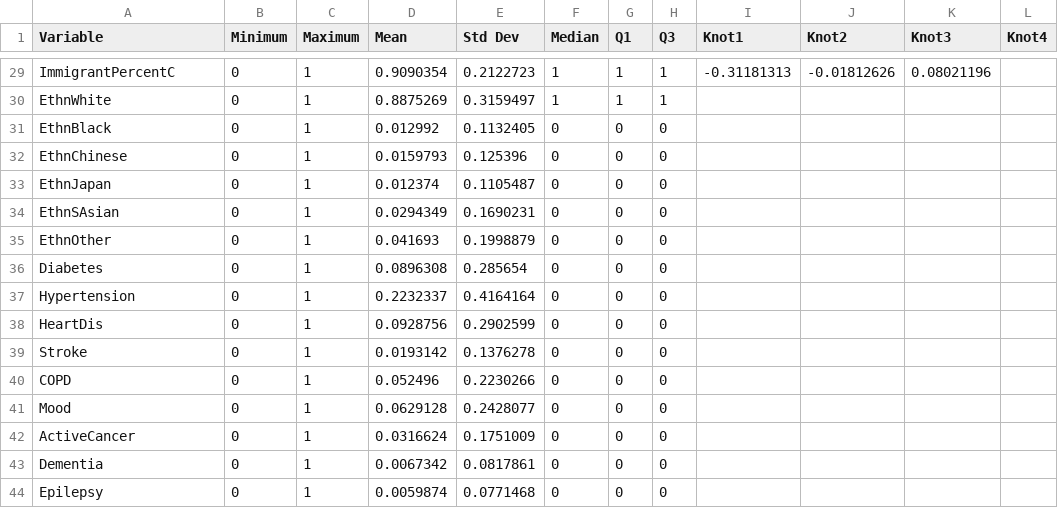
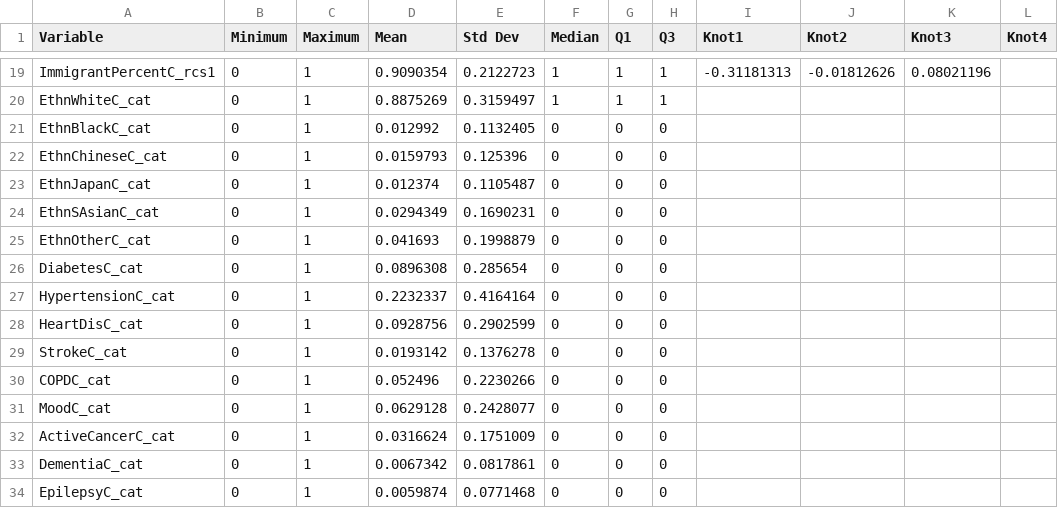
Before and after one commit to asifriazminhas/pbl-calculator-engine-assets, a CSV file: MPoRTv2/male/reference.csv, drawn as a sheet; only a part is shown, gaps mark what is left out; addresses are those after the commit; the diff covers the shown part only; the diff names each change by its address in the sheet, - before the commit and + after, or states it on an @@ line.

```diff
--- a/MPoRTv2/male/reference.csv
+++ b/MPoRTv2/male/reference.csv
-A19 (Variable): ImmigrantPercentC
+A19 (Variable): ImmigrantPercentC_rcs1
-A20 (Variable): EthnWhite
+A20 (Variable): EthnWhiteC_cat
-A21 (Variable): EthnBlack
+A21 (Variable): EthnBlackC_cat
-A22 (Variable): EthnChinese
+A22 (Variable): EthnChineseC_cat
-A23 (Variable): EthnJapan
+A23 (Variable): EthnJapanC_cat
-A24 (Variable): EthnSAsian
+A24 (Variable): EthnSAsianC_cat
-A25 (Variable): EthnOther
+A25 (Variable): EthnOtherC_cat
-A26 (Variable): Diabetes
+A26 (Variable): DiabetesC_cat
-A27 (Variable): Hypertension
+A27 (Variable): HypertensionC_cat
-A28 (Variable): HeartDis
+A28 (Variable): HeartDisC_cat
-A29 (Variable): Stroke
+A29 (Variable): StrokeC_cat
-A30 (Variable): COPD
+A30 (Variable): COPDC_cat
-A31 (Variable): Mood
+A31 (Variable): MoodC_cat
-A32 (Variable): ActiveCancer
+A32 (Variable): ActiveCancerC_cat
-A33 (Variable): Dementia
+A33 (Variable): DementiaC_cat
-A34 (Variable): Epilepsy
+A34 (Variable): EpilepsyC_cat
```
Also changed, not shown: 10 removed rows and 18 edited cells elsewhere in this file, MPoRTv2/female/reference.csv, 24 other files.
